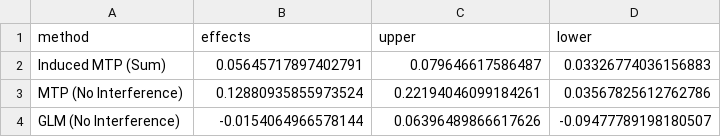
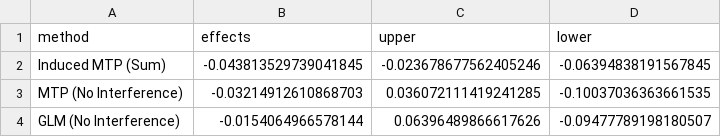
Before and after one commit to salbalkus/pub-code-mtp-interfere, a CSV file: results/mtp_analysis_a.csv, drawn as a sheet.

```diff
--- a/results/mtp_analysis_a.csv
+++ b/results/mtp_analysis_a.csv
@@ -1,4 +1,4 @@
 method,effects,upper,lower
-Induced MTP (Sum),0.05645717897402791,0.079646617586487,0.03326774036156883
-MTP (No Interference),0.12880935855973524,0.22194046099184261,0.03567825612762786
+Induced MTP (Sum),-0.043813529739041845,-0.023678677562405246,-0.06394838191567845
+MTP (No Interference),-0.03214912610868703,0.036072111419241285,-0.10037036363661535
 GLM (No Interference),-0.0154064966578144,0.06396489866617626,-0.09477789198180507
```
Also changed, not shown: results/mtp_analysis_m.csv, results/mtp_grid_a.csv, 35 other files.
